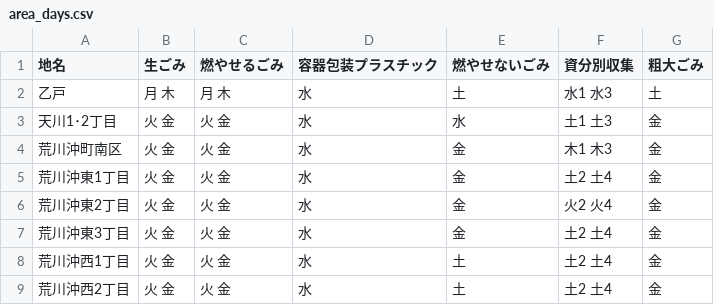
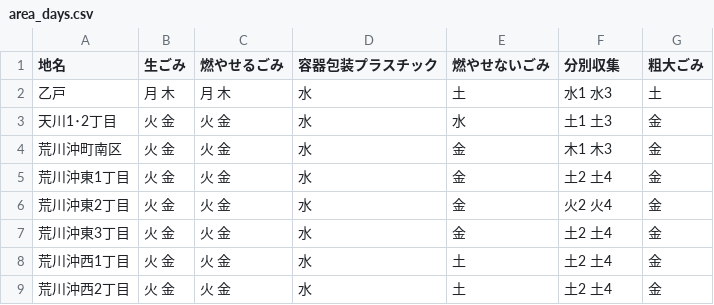
Before and after one commit to MilkRich/5374, a CSV file: data/area_days.csv, drawn as a sheet.

Commit message:
Update area_days.csv
repair data

```diff
--- a/data/area_days.csv
+++ b/data/area_days.csv
@@ -1,2 +1,2 @@
-地名,生ごみ,燃やせるごみ,容器包装プラスチック,燃やせないごみ,資分別収集,粗大ごみ
+地名,生ごみ,燃やせるごみ,容器包装プラスチック,燃やせないごみ,分別収集,粗大ごみ
 乙戸,月 木,月 木,水,土,水1 水3,土
```
